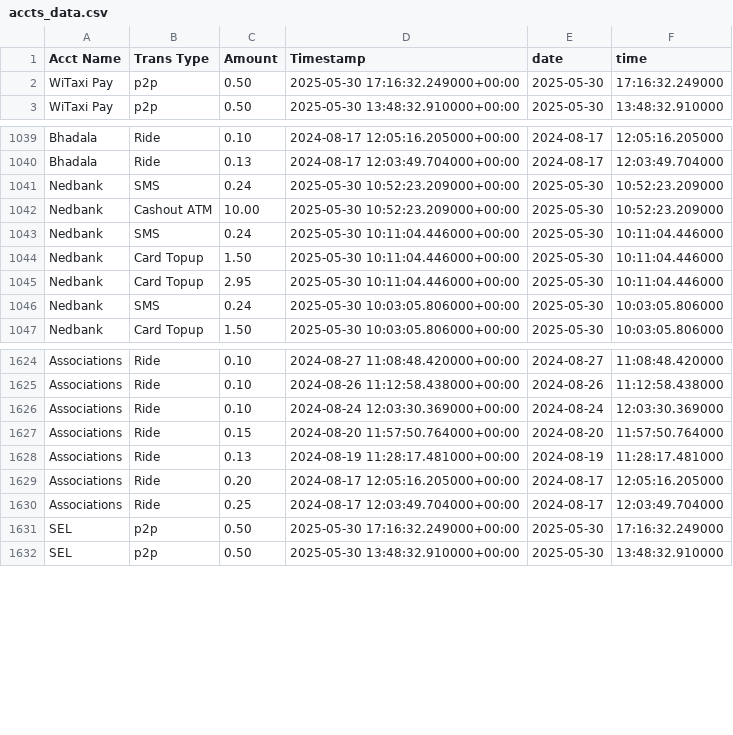
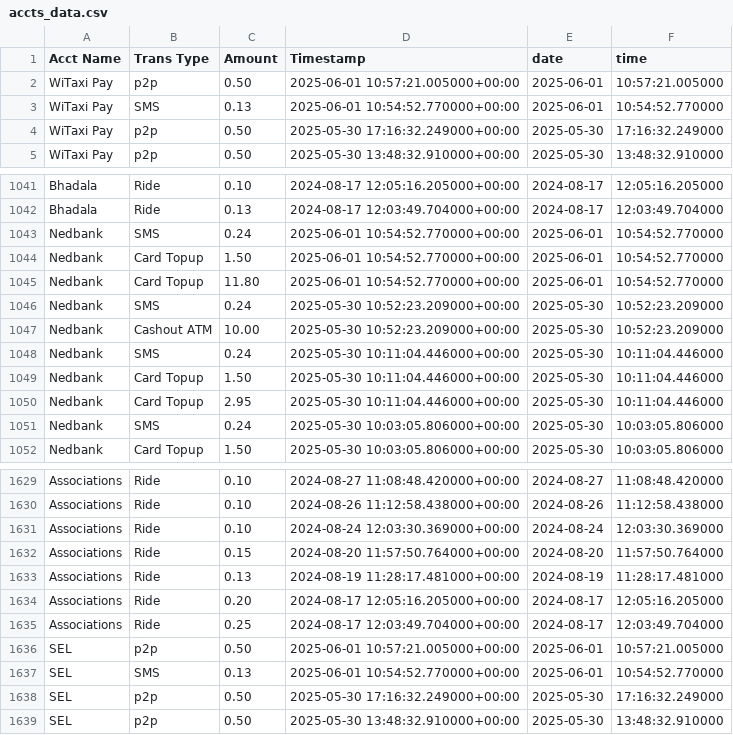
Before and after one commit to Kamal-Moha/WiTaxi-Pay-Analytics-Bhadala, a CSV file: Data/accts_data.csv, drawn as a sheet; only a part is shown, gaps mark what is left out; the diff names each change by its address in the sheet, - before the commit and + after, or states it on an @@ line.

```diff
--- a/Data/accts_data.csv
+++ b/Data/accts_data.csv
+row 2: WiTaxi Pay | p2p | 0.50 | 2025-06-01 10:57:21.005000+00:00 | 2025-06-01 | 10:57:21.005000
+row 3: WiTaxi Pay | SMS | 0.13 | 2025-06-01 10:54:52.770000+00:00 | 2025-06-01 | 10:54:52.770000
+row 1043: Nedbank | SMS | 0.24 | 2025-06-01 10:54:52.770000+00:00 | 2025-06-01 | 10:54:52.770000
+row 1044: Nedbank | Card Topup | 1.50 | 2025-06-01 10:54:52.770000+00:00 | 2025-06-01 | 10:54:52.770000
+row 1045: Nedbank | Card Topup | 11.80 | 2025-06-01 10:54:52.770000+00:00 | 2025-06-01 | 10:54:52.770000
+row 1636: SEL | p2p | 0.50 | 2025-06-01 10:57:21.005000+00:00 | 2025-06-01 | 10:57:21.005000
+row 1637: SEL | SMS | 0.13 | 2025-06-01 10:54:52.770000+00:00 | 2025-06-01 | 10:54:52.770000
```
Also changed, not shown: Data/data.csv.
